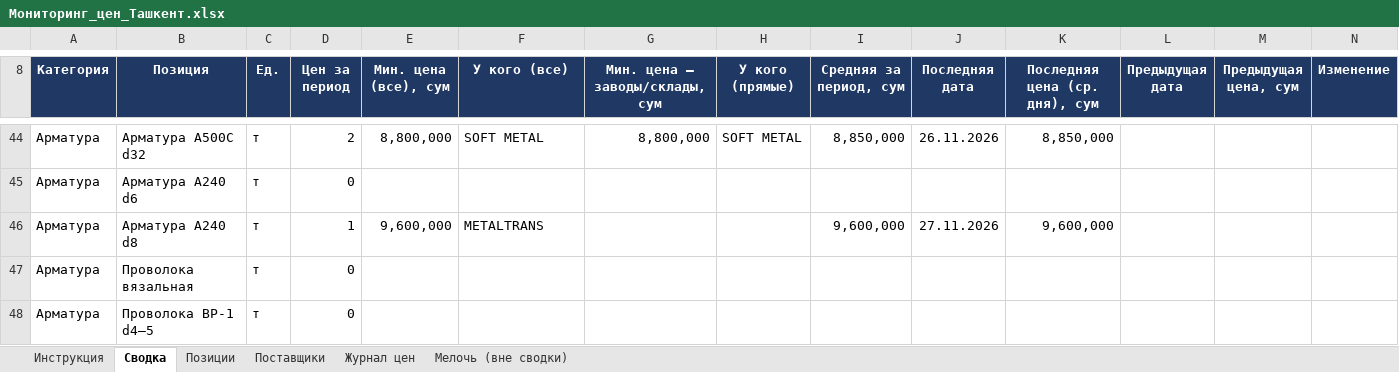
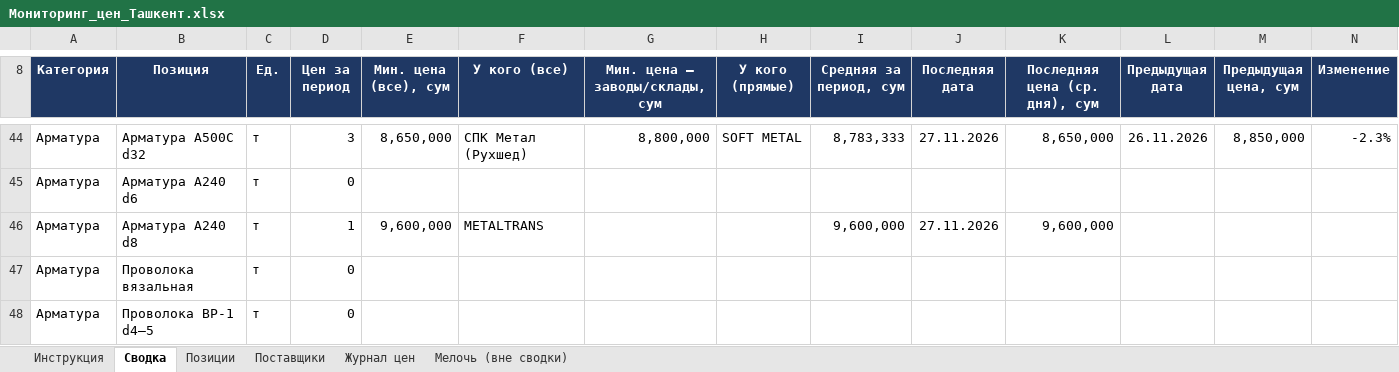
Before and after one commit to Semeev/test_seccondbrain, an Excel workbook: vault/thoughts/projects/golden-hills/Мониторинг_цен_Ташкент.xlsx, sheet Сводка, drawn as a sheet; only a part is shown, gaps mark what is left out; values as stored, in another font and other column widths than the file's, no borders; conditional formats not drawn; the diff covers the shown part only; the diff names each change by its address in the sheet, - before the commit and + after, or states it on an @@ line.

```diff
--- a/vault/thoughts/projects/golden-hills/Мониторинг_цен_Ташкент.xlsx (sheet Сводка)
+++ b/vault/thoughts/projects/golden-hills/Мониторинг_цен_Ташкент.xlsx (sheet Сводка)
-D44 (Цен за период): 2
+D44 (Цен за период): 3
-E44 (Мин. цена (все), сум): 8,800,000
+E44 (Мин. цена (все), сум): 8,650,000
-F44 (У кого (все)): SOFT METAL
+F44 (У кого (все)): СПК Метал (Рухшед)
-I44 (Средняя за период, сум): 8,850,000
+I44 (Средняя за период, сум): 8,783,333
-J44 (Последняя дата): 26.11.2026
+J44 (Последняя дата): 27.11.2026
-K44 (Последняя цена (ср. дня), сум): 8,850,000
+K44 (Последняя цена (ср. дня), сум): 8,650,000
-L44 (Предыдущая дата): (empty)
+L44 (Предыдущая дата): 26.11.2026
-M44 (Предыдущая цена, сум): (empty)
+M44 (Предыдущая цена, сум): 8,850,000
-N44 (Изменение): (empty)
+N44 (Изменение): -2.3%
```
Also changed, not shown: 62 edited cells elsewhere in this sheet, sheet Журнал цен, sheet Поставщики, hidden cells, vault/thoughts/projects/golden-hills/сводки/Сравнение_арматура_28т_2026-11-27.xlsx, 4 other files.
